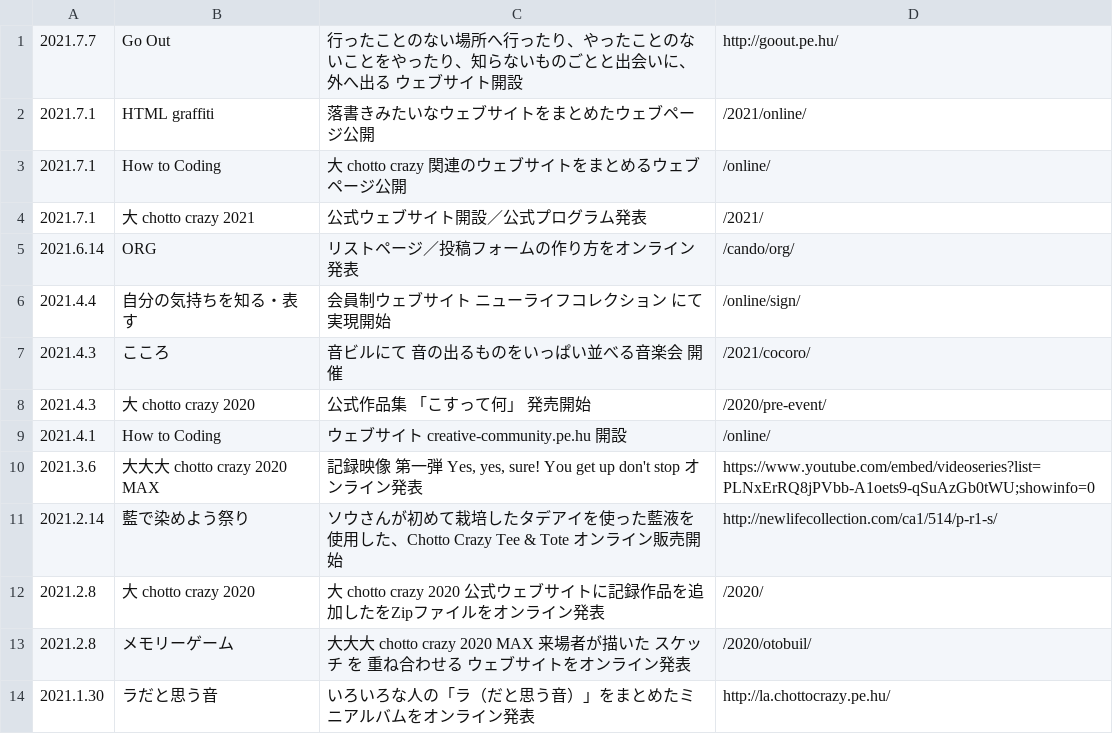
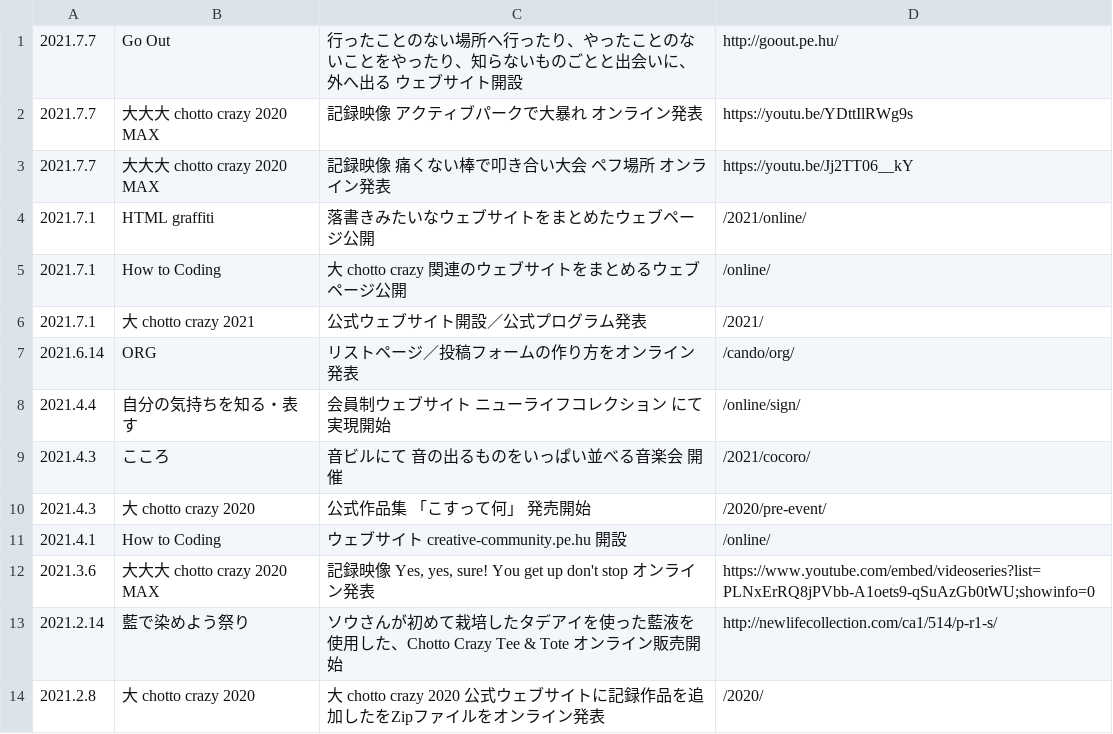
Before and after one commit to chottocrazy/index, a CSV file: update/topics.csv, drawn as a sheet; only a part is shown; the shorter side is filled out with more unchanged rows.

Commit message:
Update topics.csv

```diff
--- a/update/topics.csv
+++ b/update/topics.csv
@@ -1,2 +1,4 @@
 2021.7.7,Go Out,行ったことのない場所へ行ったり、やったことのないことをやったり、知らないものごとと出会いに、外へ出る ウェブサイト開設,http://goout.pe.hu/
+2021.7.7,"大大大 chotto crazy 2020 MAX","記録映像 アクティブパークで大暴れ オンライン発表",https://youtu.be/YDttIlRWg9s
+2021.7.7,"大大大 chotto crazy 2020 MAX","記録映像 痛くない棒で叩き合い大会 ペフ場所 オンライン発表",https://youtu.be/Jj2TT06__kY
 2021.7.1,HTML graffiti,落書きみたいなウェブサイトをまとめたウェブページ公開,/2021/online/
@@ -9,3 +11,3 @@
 2021.4.1,How to Coding,ウェブサイト creative-community.pe.hu 開設,/online/
-2021.3.6,"大大大 chotto crazy 2020 MAX","記録映像 第一弾 Yes, yes, sure! You get up don't stop オンライン発表",https://www.youtube.com/embed/videoseries?list=PLNxErRQ8jPVbb-A1oets9-qSuAzGb0tWU;showinfo=0
+2021.3.6,"大大大 chotto crazy 2020 MAX","記録映像 Yes, yes, sure! You get up don't stop オンライン発表",https://www.youtube.com/embed/videoseries?list=PLNxErRQ8jPVbb-A1oets9-qSuAzGb0tWU;showinfo=0
 2021.2.14,藍で染めよう祭り,ソウさんが初めて栽培したタデアイを使った藍液を使用した、Chotto Crazy Tee & Tote オンライン販売開始,http://newlifecollection.com/ca1/514/p-r1-s/
```
